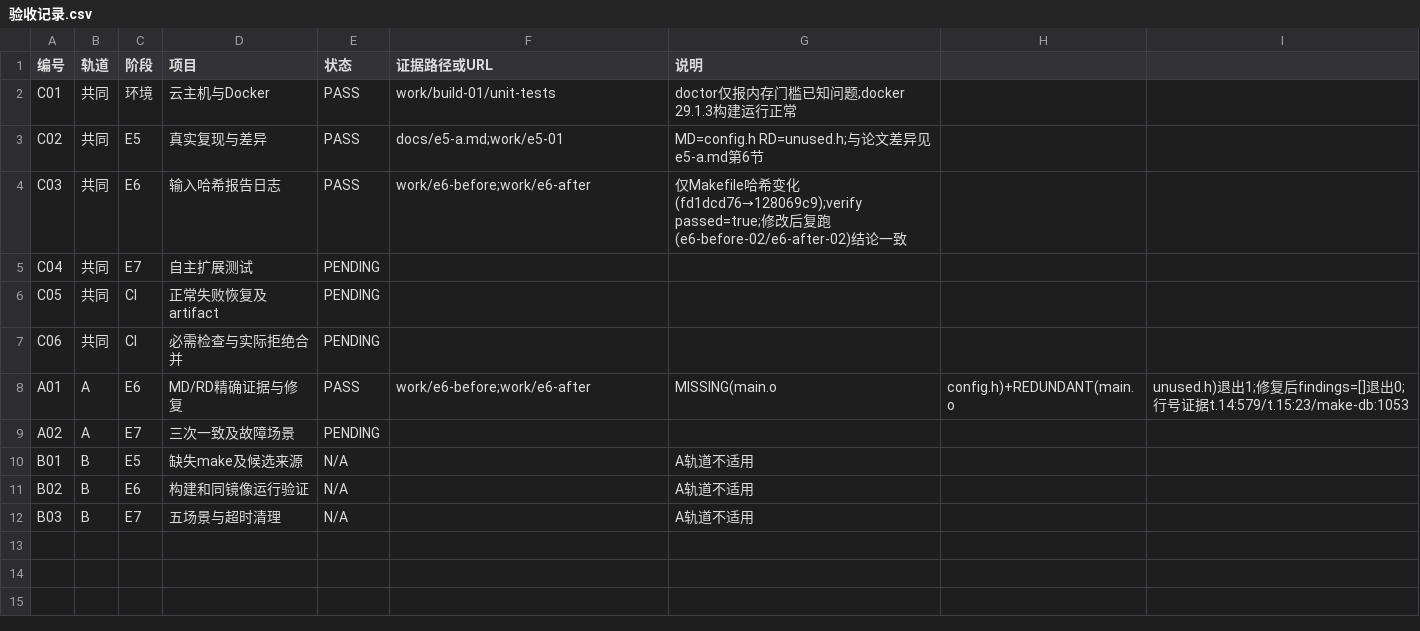
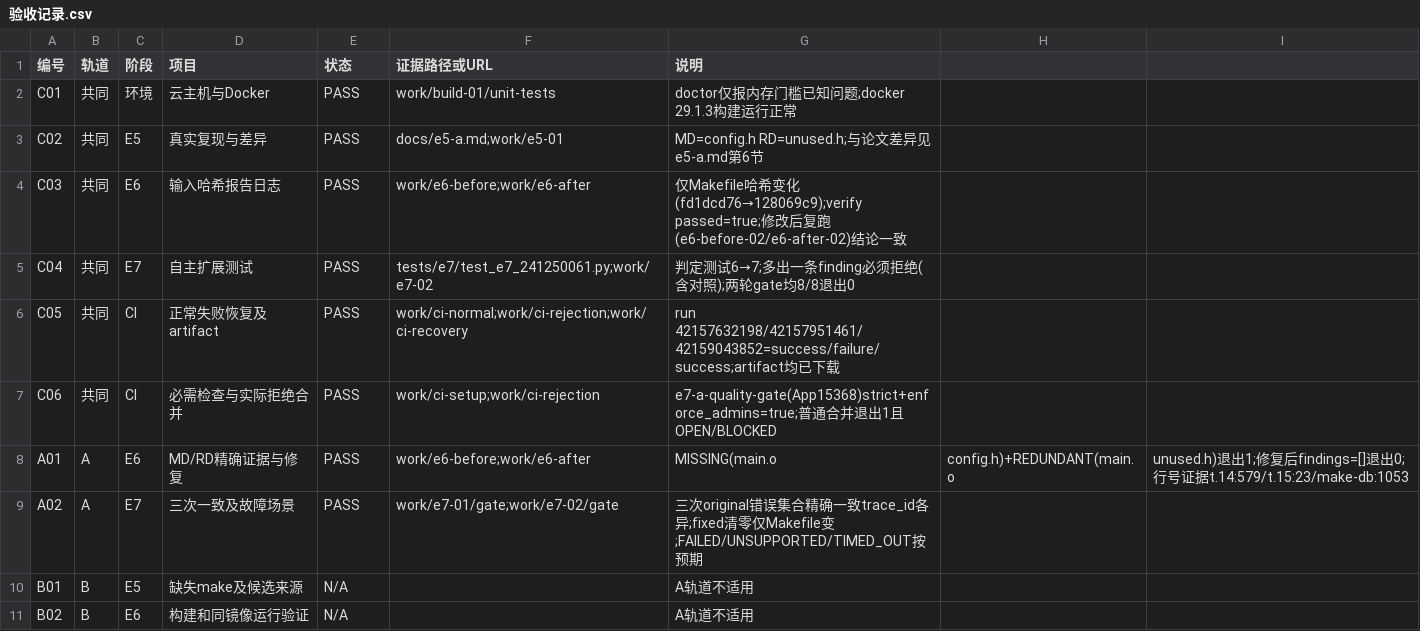
Before and after one commit to tang-yixin/devops_lab_a03, a CSV file: docs/241250061/验收记录.csv, drawn as a sheet; only a part is shown; the shorter side is filled out with more unchanged rows.

```diff
--- a/docs/241250061/验收记录.csv
+++ b/docs/241250061/验收记录.csv
@@ -4,7 +4,7 @@ C02,共同,E5,真实复现与差异,PASS,docs/e5-a.md;work/e5-01,MD=config.h RD=
 C03,共同,E6,输入哈希报告日志,PASS,work/e6-before;work/e6-after,仅Makefile哈希变化(fd1dcd76→128069c9);verify passed=true;修改后复跑(e6-before-02/e6-after-02)结论一致
-C04,共同,E7,自主扩展测试,PENDING,,
-C05,共同,CI,正常失败恢复及artifact,PENDING,,
-C06,共同,CI,必需检查与实际拒绝合并,PENDING,,
+C04,共同,E7,自主扩展测试,PASS,tests/e7/test_e7_241250061.py;work/e7-02,判定测试6→7;多出一条finding必须拒绝(含对照);两轮gate均8/8退出0
+C05,共同,CI,正常失败恢复及artifact,PASS,work/ci-normal;work/ci-rejection;work/ci-recovery,run 42157632198/42157951461/42159043852=success/failure/success;artifact均已下载
+C06,共同,CI,必需检查与实际拒绝合并,PASS,work/ci-setup;work/ci-rejection,e7-a-quality-gate(App15368)strict+enforce_admins=true;普通合并退出1且OPEN/BLOCKED
 A01,A,E6,MD/RD精确证据与修复,PASS,work/e6-before;work/e6-after,MISSING(main.o,config.h)+REDUNDANT(main.o,unused.h)退出1;修复后findings=[]退出0;行号证据t.14:579/t.15:23/make-db:1053
-A02,A,E7,三次一致及故障场景,PENDING,,
+A02,A,E7,三次一致及故障场景,PASS,work/e7-01/gate;work/e7-02/gate,三次original错误集合精确一致trace_id各异;fixed清零仅Makefile变;FAILED/UNSUPPORTED/TIMED_OUT按预期
 B01,B,E5,缺失make及候选来源,N/A,,A轨道不适用
```
Also changed, not shown: 1 other file.
